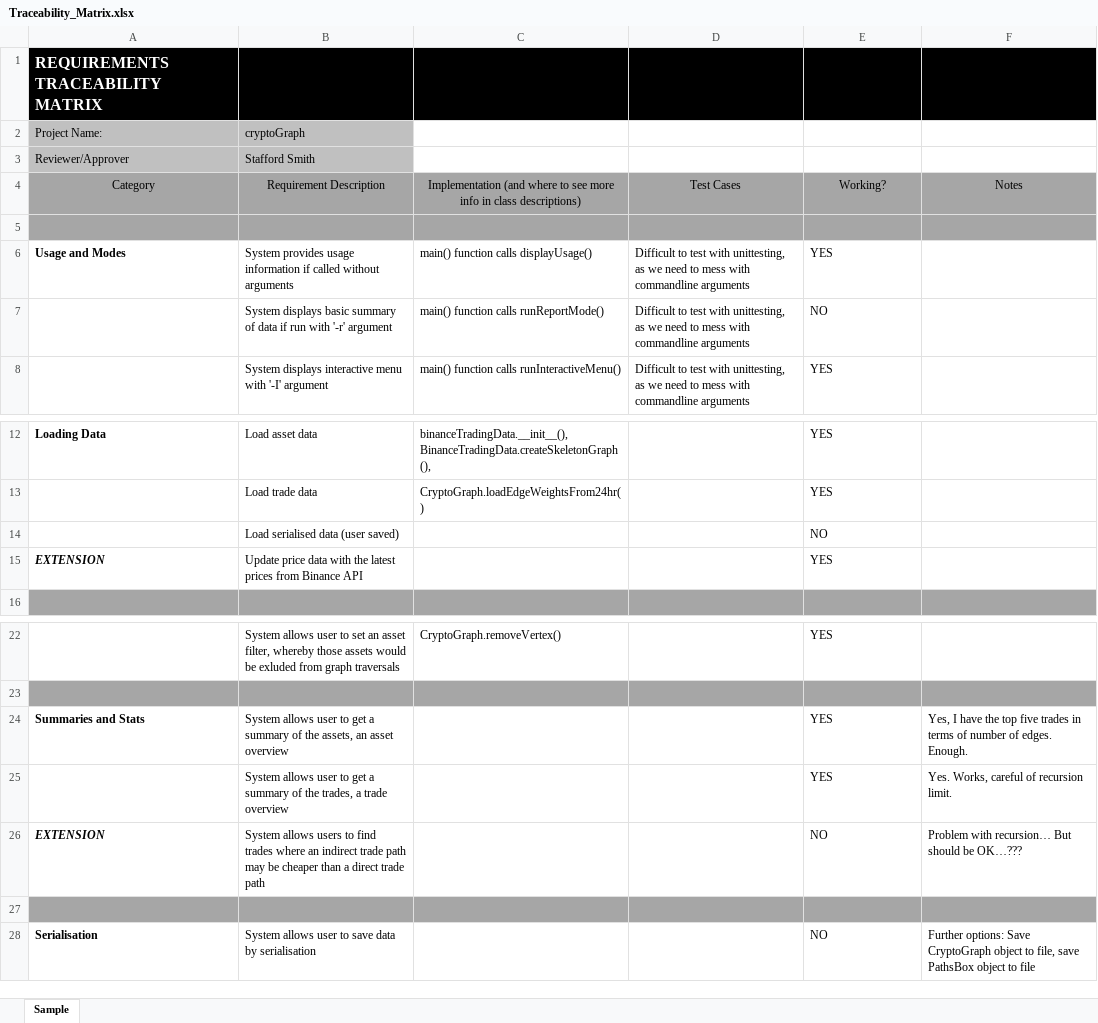
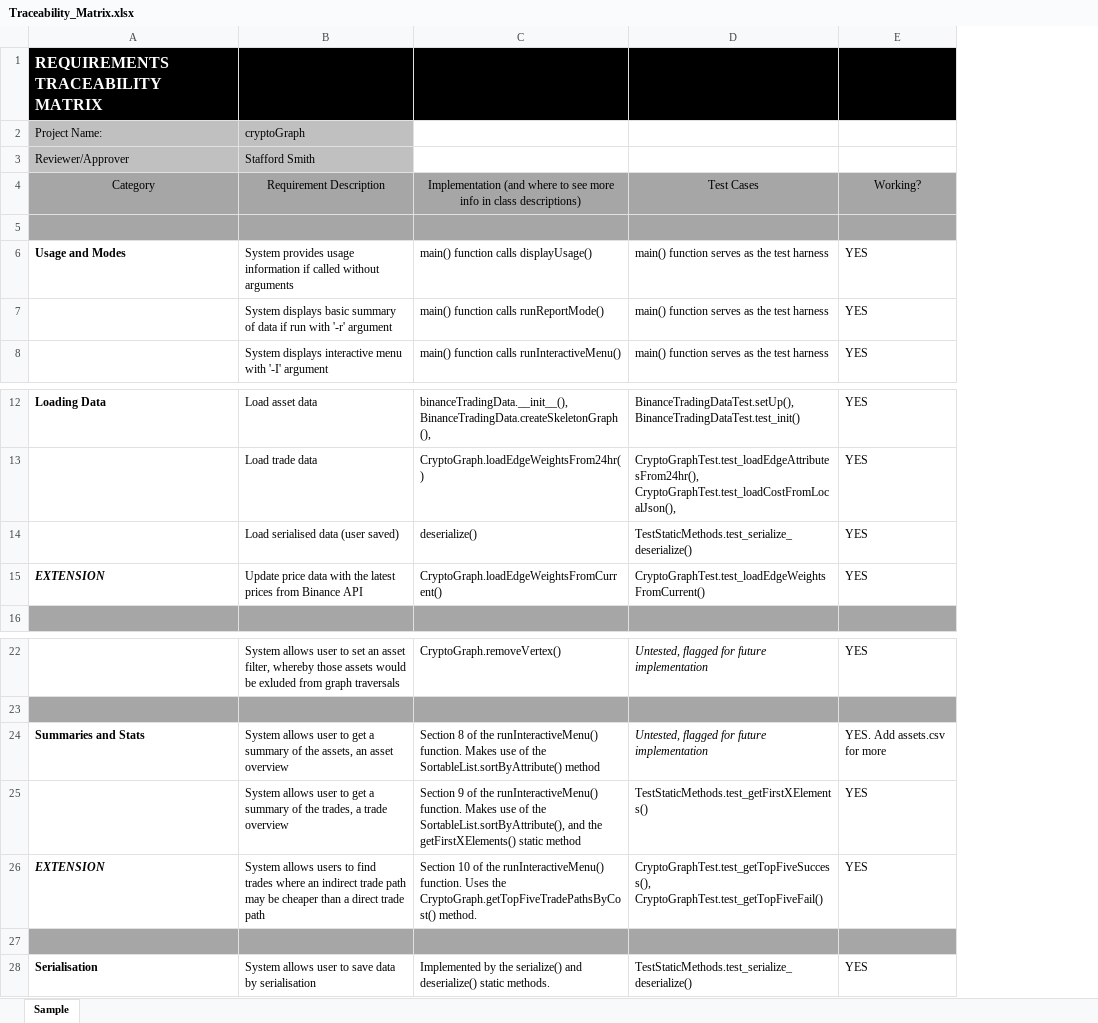
Before and after one commit to staffordsmith83/cryptoGraph, an Excel workbook: Traceability_Matrix.xlsx, sheet Sample, drawn as a sheet; only a part is shown, gaps mark what is left out; values as stored, in another font and other column widths than the file's, no borders; charts and pictures and conditional formats not drawn; removed rows and columns are numbered as before the commit, all else as after; the diff names each change by its address in the sheet, - before the commit and + after, or states it on an @@ line.

```diff
--- a/Traceability_Matrix.xlsx (sheet Sample)
+++ b/Traceability_Matrix.xlsx (sheet Sample)
-column D, rows 4-8: Test Cases |  | Difficult to test with unittesting, as we need to mess with commandline arguments | Difficult to test with unittesting, as we need to mess with commandline arguments | Difficult to test with unittesting, as we need to mess with commandline arguments
+column D, rows 4-8: Test Cases |  | main() function serves as the test harness | main() function serves as the test harness | main() function serves as the test harness; rows 12-15: BinanceTradingDataTest.setUp(), BinanceTradingDataTest.test_init() | CryptoGraphTest.test_loadEdgeAttributesFrom24hr(), CryptoGraphTest.test_loadCostFromLocalJson(), | TestStaticMethods.test_serialize_deserialize() | CryptoGraphTest.test_loadEdgeWeightsFromCurrent(); rows 22-28: Untested, flagged for future implementation |  | Untested, flagged for future implementation | TestStaticMethods.test_getFirstXElements() | CryptoGraphTest.test_getTopFiveSuccess(), CryptoGraphTest.test_getTopFiveFail() |  | TestStaticMethods.test_serialize_deserialize()
-column F, row 4: Notes; rows 24-28: Yes, I have the top five trades in terms of number of edges. Enough. | Yes. Works, careful of recursion limit. | Problem with recursion… But should be OK…??? |  | Further options: Save CryptoGraph object to file, save PathsBox object to file
-E7: NO
+E7: YES
-C14: (empty)
+C14: deserialize()
-E14: NO
+E14: YES
-C15: (empty)
+C15: CryptoGraph.loadEdgeWeightsFromCurrent()
-C24: (empty)
+C24: Section 8 of the runInteractiveMenu() function. Makes use of the SortableList.sortByAttribute() method
-E24: YES
+E24: YES. Add assets.csv for more
-C25: (empty)
+C25: Section 9 of the runInteractiveMenu() function. Makes use of the SortableList.sortByAttribute(), and the getFirstXElements() static method
-C26: (empty)
+C26: Section 10 of the runInteractiveMenu() function. Uses the CryptoGraph.getTopFiveTradePathsByCost() method.
-E26: NO
+E26: YES
-C28: (empty)
+C28: Implemented by the serialize() and deserialize() static methods.
-E28: NO
+E28: YES
```
Also changed, not shown: charts or pictures, 17 other files.
